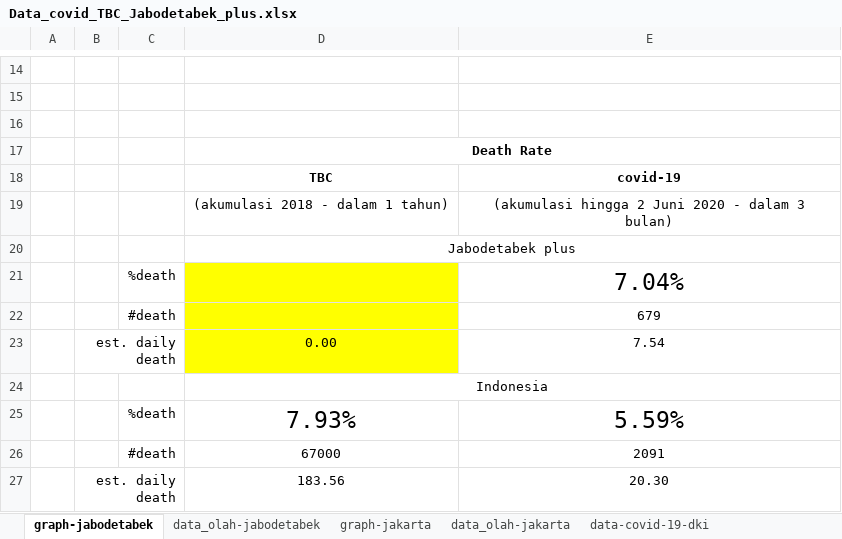
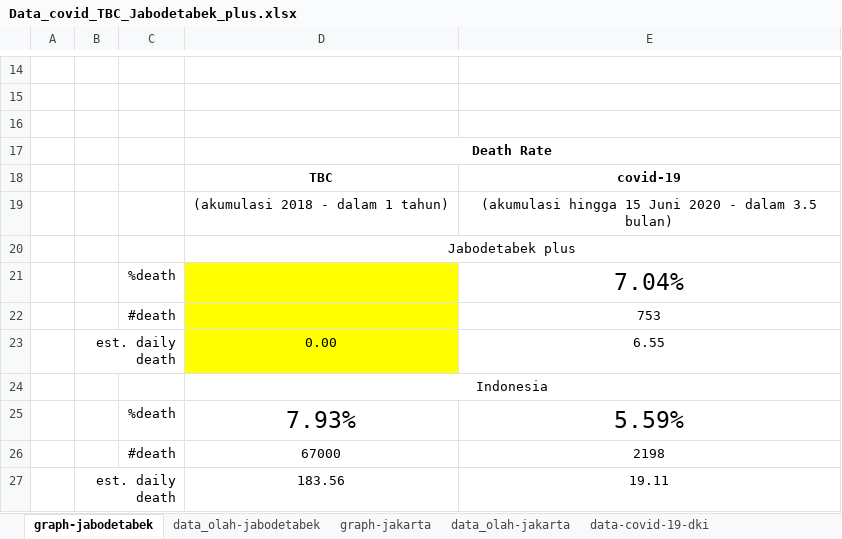
Before and after one commit to ikanx101/belajaR, an Excel workbook: Bukan Infografis/covid jakarta kantor/covid_jakarta/Data_covid_TBC_Jabodetabek_plus.xlsx, sheet graph-jabodetabek, drawn as a sheet; only a part is shown, gaps mark what is left out; values as stored, in another font and other column widths than the file's, no borders; charts and pictures not drawn; the diff names each change by its address in the sheet, - before the commit and + after, or states it on an @@ line.

```diff
--- a/Bukan Infografis/covid jakarta kantor/covid_jakarta/Data_covid_TBC_Jabodetabek_plus.xlsx (sheet graph-jabodetabek)
+++ b/Bukan Infografis/covid jakarta kantor/covid_jakarta/Data_covid_TBC_Jabodetabek_plus.xlsx (sheet graph-jabodetabek)
-E19: (akumulasi hingga 2 Juni 2020 - dalam 3 bulan)
+E19: (akumulasi hingga 15 Juni 2020 - dalam 3.5 bulan)
-E22: 679
+E22: 753
-E23: 7.54
+E23: 6.55
-E26: 2091
+E26: 2198
-E27: 20.30
+E27: 19.11
```
Also changed, not shown: sheet data-covid-19-jabar, sheet data_olah-jabodetabek, charts or pictures, 2 other files.
